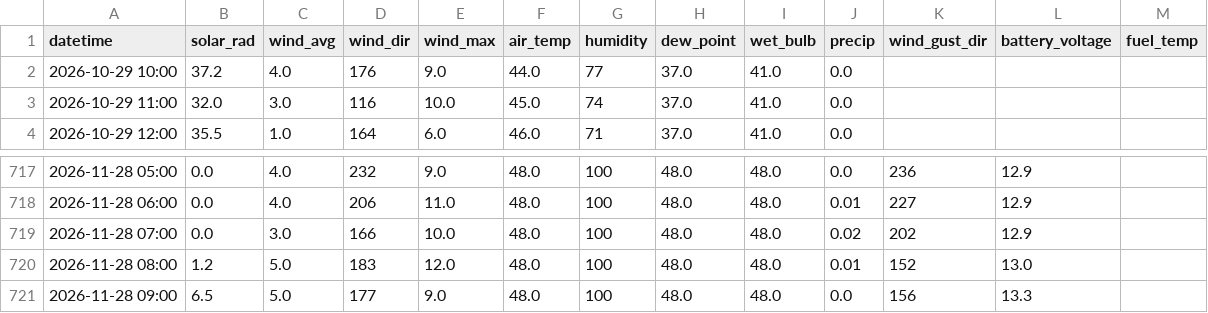
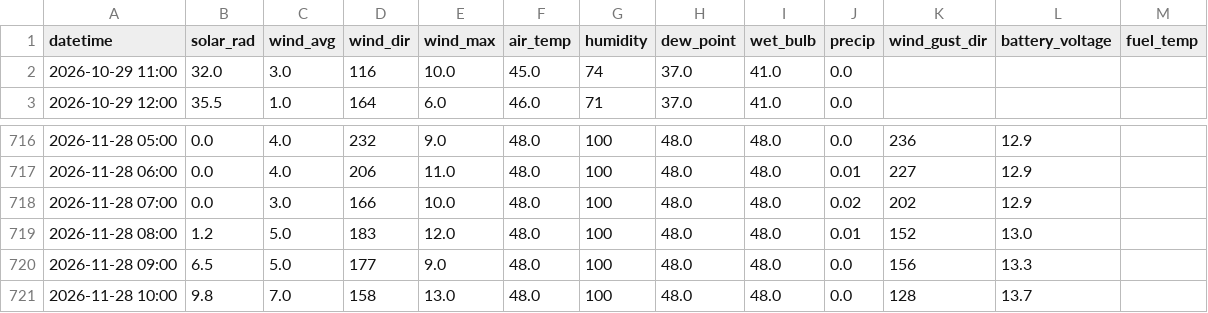
Before and after one commit to silverbutte/weather-data, a CSV file: hourly_export.csv, drawn as a sheet; only a part is shown, gaps mark what is left out.

Commit message:
Auto-update hourly_export.csv

```diff
--- a/hourly_export.csv
+++ b/hourly_export.csv
@@ -1,3 +1,2 @@
 datetime,solar_rad,wind_avg,wind_dir,wind_max,air_temp,humidity,dew_point,wet_bulb,precip,wind_gust_dir,battery_voltage,fuel_temp
-2026-10-29 10:00,37.2,4.0,176,9.0,44.0,77,37.0,41.0,0.0,,,
 2026-10-29 11:00,32.0,3.0,116,10.0,45.0,74,37.0,41.0,0.0,,,
@@ -721 +720,2 @@ datetime,solar_rad,wind_avg,wind_dir,wind_max,air_temp,humidity,dew_point,wet_bu
 2026-11-28 09:00,6.5,5.0,177,9.0,48.0,100,48.0,48.0,0.0,156,13.3,
+2026-11-28 10:00,9.8,7.0,158,13.0,48.0,100,48.0,48.0,0.0,128,13.7,
```
